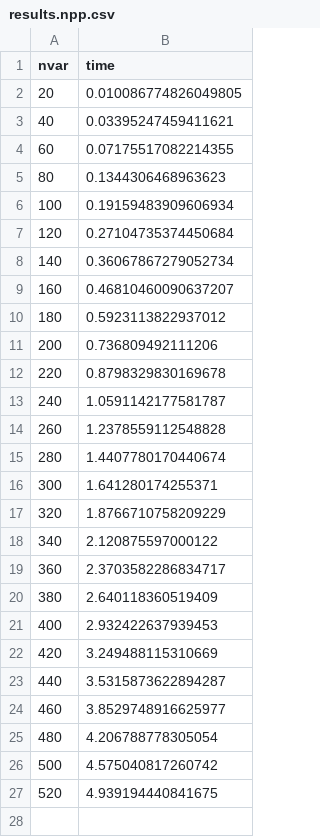
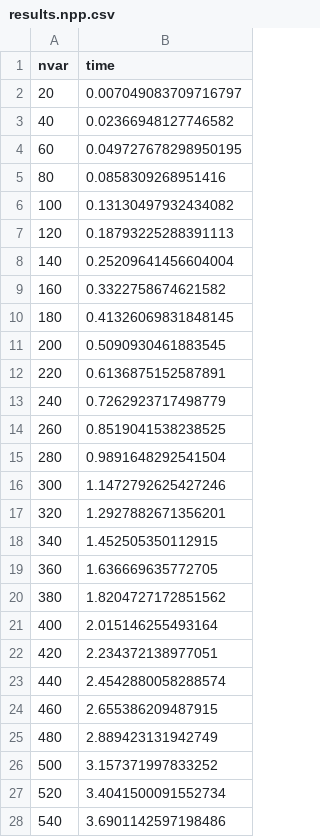
Before and after one commit to JuliaQUBO/ToQUBO-benchmark, a CSV file: benchmark/qubovert/results.npp.csv, drawn as a sheet; only a part is shown; the diff covers the shown part only.

```diff
--- a/benchmark/qubovert/results.npp.csv
+++ b/benchmark/qubovert/results.npp.csv
@@ -1,27 +1,28 @@
 nvar,time
-20,0.010086774826049805
-40,0.03395247459411621
-60,0.07175517082214355
-80,0.1344306468963623
-100,0.19159483909606934
-120,0.27104735374450684
-140,0.36067867279052734
-160,0.46810460090637207
-180,0.5923113822937012
-200,0.736809492111206
-220,0.8798329830169678
-240,1.0591142177581787
-260,1.2378559112548828
-280,1.4407780170440674
-300,1.641280174255371
-320,1.8766710758209229
-340,2.120875597000122
-360,2.3703582286834717
-380,2.640118360519409
-400,2.932422637939453
-420,3.249488115310669
-440,3.5315873622894287
-460,3.8529748916625977
-480,4.206788778305054
-500,4.575040817260742
-520,4.939194440841675
+20,0.007049083709716797
+40,0.02366948127746582
+60,0.049727678298950195
+80,0.0858309268951416
+100,0.13130497932434082
+120,0.18793225288391113
+140,0.25209641456604004
+160,0.3322758674621582
+180,0.41326069831848145
+200,0.5090930461883545
+220,0.6136875152587891
+240,0.7262923717498779
+260,0.8519041538238525
+280,0.9891648292541504
+300,1.1472792625427246
+320,1.2927882671356201
+340,1.452505350112915
+360,1.636669635772705
+380,1.8204727172851562
+400,2.015146255493164
+420,2.234372138977051
+440,2.4542880058288574
+460,2.655386209487915
+480,2.889423131942749
+500,3.157371997833252
+520,3.4041500091552734
+540,3.6901142597198486
```
Also changed, not shown: 4 added rows elsewhere in this file, benchmark/ToQUBO/results.tsp.csv, benchmark/openqaoa/results.npp.csv, 23 other files.
